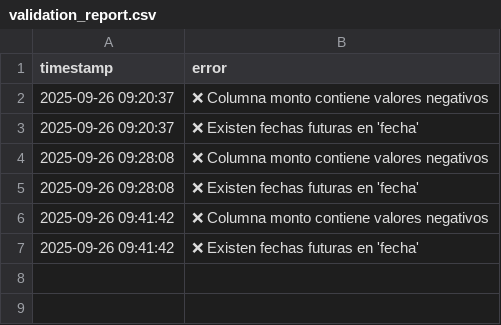
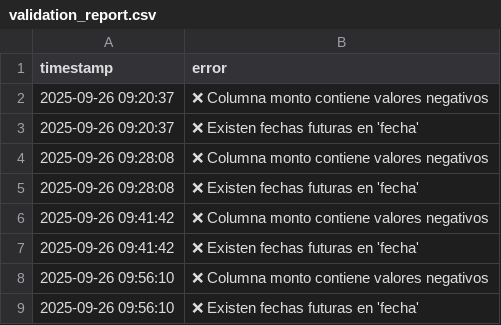
Before and after one commit to MLopezCastro/Pipeline-Validations, a CSV file: project/logs/validation_report.csv, drawn as a sheet; the diff names each change by its address in the sheet, - before the commit and + after, or states it on an @@ line.

```diff
--- a/project/logs/validation_report.csv
+++ b/project/logs/validation_report.csv
+row 8: 2025-09-26 09:56:10 | ❌ Columna monto contiene valores negativos
+row 9: 2025-09-26 09:56:10 | ❌ Existen fechas futuras en 'fecha'
```
Also changed, not shown: data/silver/ventas_silver.csv, 4 other files.
